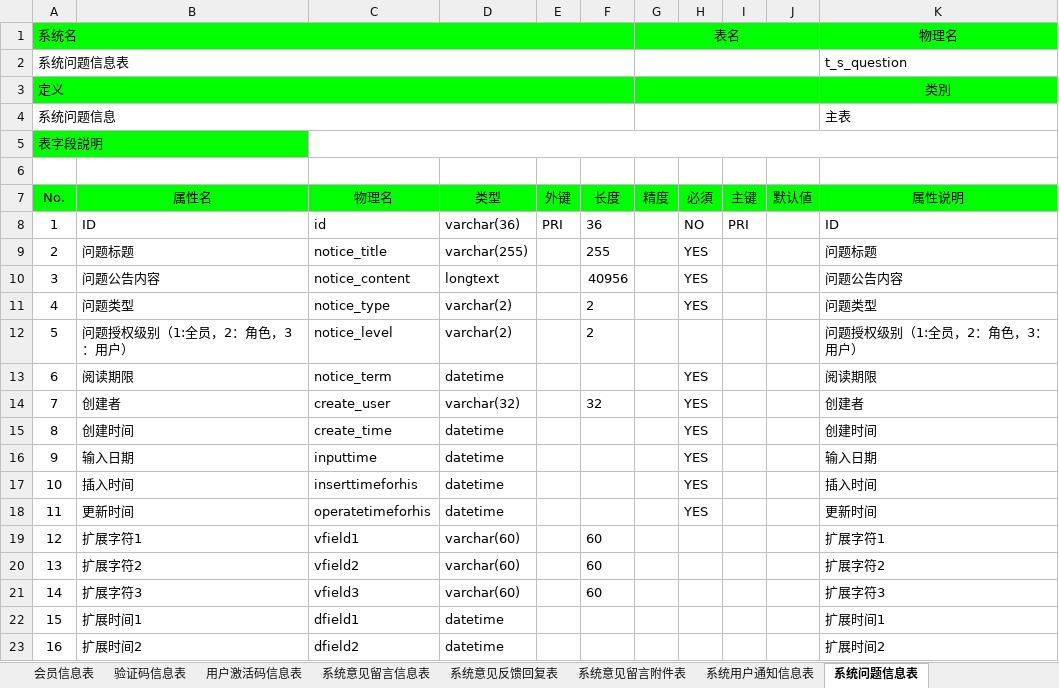
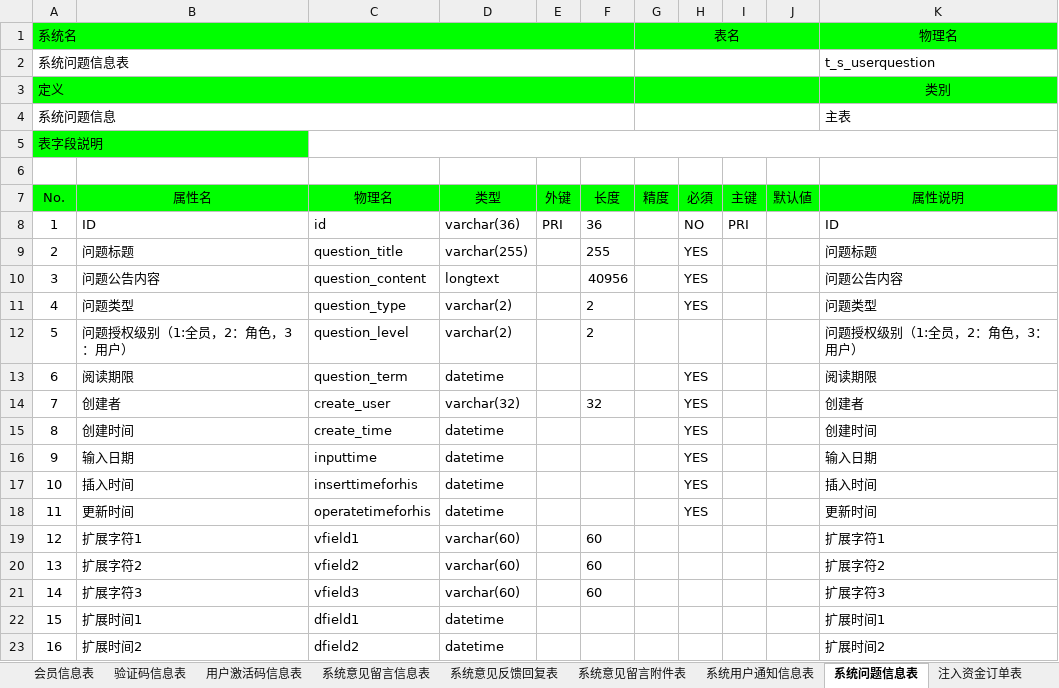
Before and after one commit to honeyeater/smp, an Excel workbook: doc/SD/FI-SD-理财交易系统数据结构文档V1.0.xlsx, sheet 系统问题信息表, drawn as a sheet; values as stored, in another font and other column widths than the file's, no borders; the diff names each change by its address in the sheet, - before the commit and + after, or states it on an @@ line.

```diff
--- a/doc/SD/FI-SD-理财交易系统数据结构文档V1.0.xlsx (sheet 系统问题信息表)
+++ b/doc/SD/FI-SD-理财交易系统数据结构文档V1.0.xlsx (sheet 系统问题信息表)
+sheet tab: 注入资金订单表
-K2 (属性说明): t_s_question
+K2 (属性说明): t_s_userquestion
-C9 (物理名): notice_title
+C9 (物理名): question_title
-C10 (物理名): notice_content
+C10 (物理名): question_content
-C11 (物理名): notice_type
+C11 (物理名): question_type
-C12 (物理名): notice_level
+C12 (物理名): question_level
-C13 (物理名): notice_term
+C13 (物理名): question_term
```
Also changed, not shown: sheet 用户激活码信息表, sheet 注册用户信息表, sheet 会员信息表, sheet 数据结构, sheet 系统意见反馈回复表, sheet 系统意见留言信息表, 1 more sheet, other sheet tabs, doc/SD/智能开发平台_V3.7表结构说明.xlsx, doc/SPE/FI-SPE-金润智能理财功能清单V1.2.xlsx.
